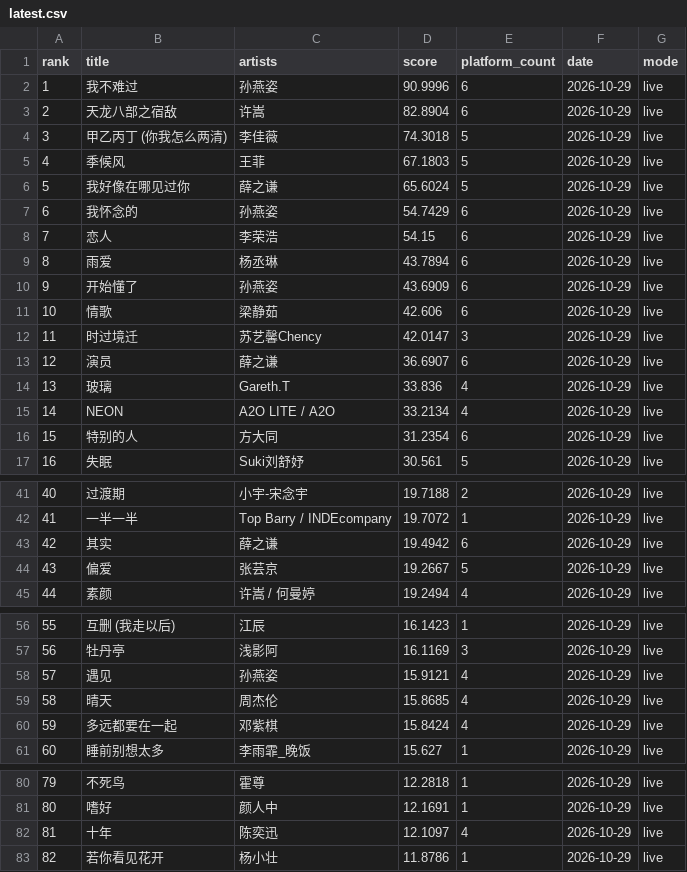
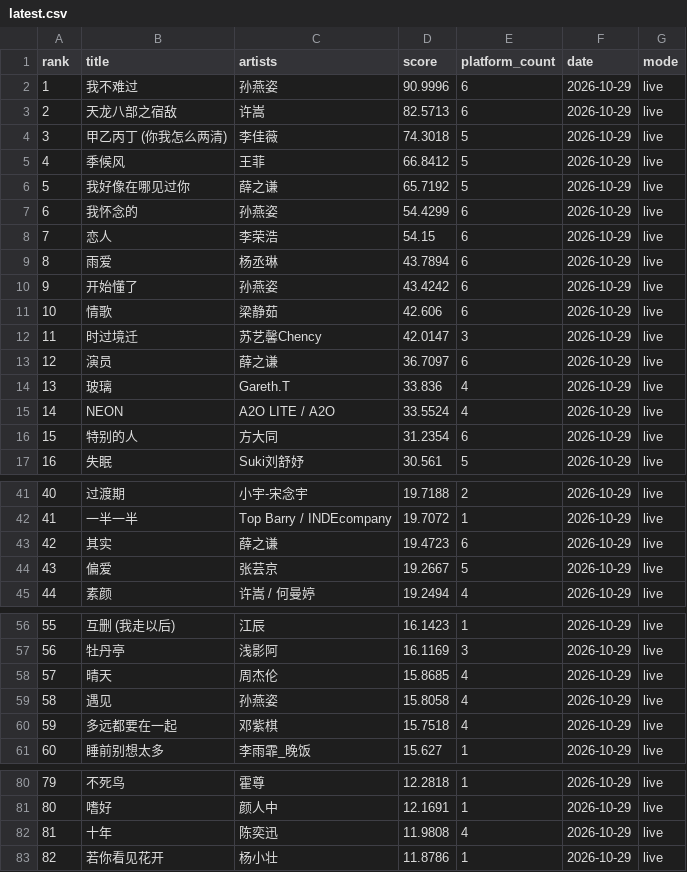
Before and after one commit to arnoldhao/resonance, a CSV file: dist/data/latest.csv, drawn as a sheet; only a part is shown, gaps mark what is left out.

```diff
--- a/dist/data/latest.csv
+++ b/dist/data/latest.csv
@@ -2,15 +2,15 @@
 "1","我不难过","孙燕姿","90.9996","6","2026-10-29","live"
-"2","天龙八部之宿敌","许嵩","82.8904","6","2026-10-29","live"
+"2","天龙八部之宿敌","许嵩","82.5713","6","2026-10-29","live"
 "3","甲乙丙丁 (你我怎么两清)","李佳薇","74.3018","5","2026-10-29","live"
-"4","季候风","王菲","67.1803","5","2026-10-29","live"
-"5","我好像在哪见过你","薛之谦","65.6024","5","2026-10-29","live"
-"6","我怀念的","孙燕姿","54.7429","6","2026-10-29","live"
+"4","季候风","王菲","66.8412","5","2026-10-29","live"
+"5","我好像在哪见过你","薛之谦","65.7192","5","2026-10-29","live"
+"6","我怀念的","孙燕姿","54.4299","6","2026-10-29","live"
 "7","恋人","李荣浩","54.15","6","2026-10-29","live"
 "8","雨爱","杨丞琳","43.7894","6","2026-10-29","live"
-"9","开始懂了","孙燕姿","43.6909","6","2026-10-29","live"
+"9","开始懂了","孙燕姿","43.4242","6","2026-10-29","live"
 "10","情歌","梁静茹","42.606","6","2026-10-29","live"
 "11","时过境迁","苏艺馨Chency","42.0147","3","2026-10-29","live"
-"12","演员","薛之谦","36.6907","6","2026-10-29","live"
+"12","演员","薛之谦","36.7097","6","2026-10-29","live"
 "13","玻璃","Gareth.T","33.836","4","2026-10-29","live"
-"14","NEON","A2O LITE / A2O","33.2134","4","2026-10-29","live"
+"14","NEON","A2O LITE / A2O","33.5524","4","2026-10-29","live"
 "15","特别的人","方大同","31.2354","6","2026-10-29","live"
@@ -42,3 +42,3 @@
 "41","一半一半","Top Barry / INDEcompany","19.7072","1","2026-10-29","live"
-"42","其实","薛之谦","19.4942","6","2026-10-29","live"
+"42","其实","薛之谦","19.4723","6","2026-10-29","live"
 "43","偏爱","张芸京","19.2667","5","2026-10-29","live"
@@ -57,5 +57,5 @@
 "56","牡丹亭","浅影阿","16.1169","3","2026-10-29","live"
-"57","遇见","孙燕姿","15.9121","4","2026-10-29","live"
-"58","晴天","周杰伦","15.8685","4","2026-10-29","live"
-"59","多远都要在一起","邓紫棋","15.8424","4","2026-10-29","live"
+"57","晴天","周杰伦","15.8685","4","2026-10-29","live"
+"58","遇见","孙燕姿","15.8058","4","2026-10-29","live"
+"59","多远都要在一起","邓紫棋","15.7518","4","2026-10-29","live"
 "60","睡前别想太多","李雨霏_晚饭","15.627","1","2026-10-29","live"
@@ -81,3 +81,3 @@
 "80","嗜好","颜人中","12.1691","1","2026-10-29","live"
-"81","十年","陈奕迅","12.1097","4","2026-10-29","live"
+"81","十年","陈奕迅","11.9808","4","2026-10-29","live"
 "82","若你看见花开","杨小壮","11.8786","1","2026-10-29","live"
```
Also changed, not shown: 50 other files.
